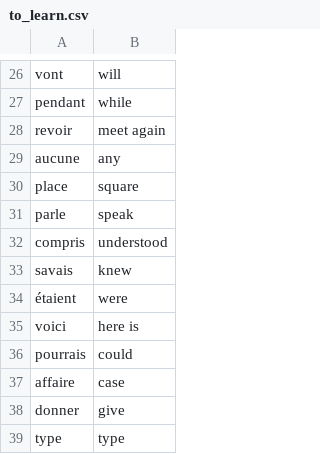
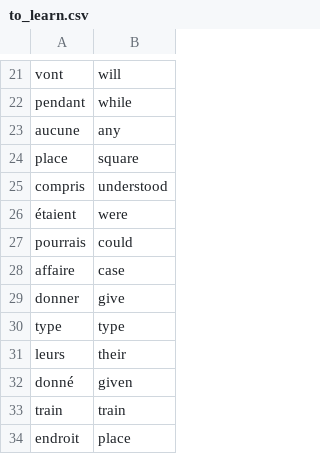
Before and after one commit to AndyRoy04/100DaysOfCode_Python, a CSV file: Day_31/flash-card-project-start/data/to_learn.csv, drawn as a sheet; only a part is shown, gaps mark what is left out; the shorter side is filled out with more unchanged rows; the diff covers the shown part only; the diff names each change by its address in the sheet, - before the commit and + after, or states it on an @@ line.

```diff
--- a/Day_31/flash-card-project-start/data/to_learn.csv
+++ b/Day_31/flash-card-project-start/data/to_learn.csv
-row 28: revoir | meet again
-row 31: parle | speak
-row 33: savais | knew
-row 35: voici | here is
```
Also changed, not shown: 22 removed rows elsewhere in this file.
